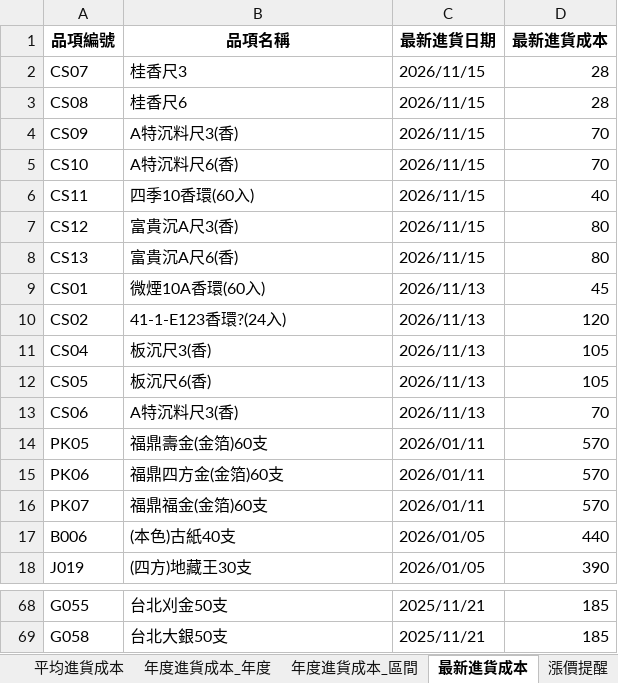
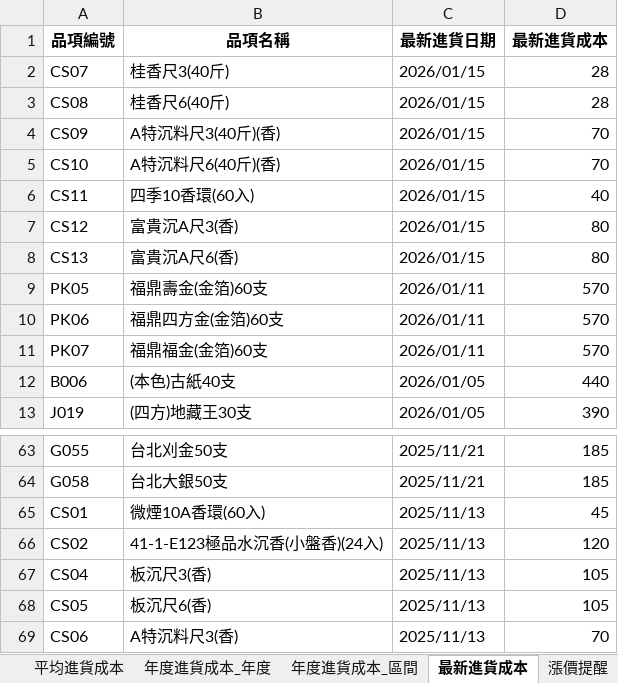
Before and after one commit to kpwh68wkkt-svg/price-check, an Excel workbook: 價格整理.xlsx, sheet 最新進貨成本, drawn as a sheet; only a part is shown, gaps mark what is left out; values as stored, in another font and other column widths than the file's, no borders; removed rows and columns are numbered as before the commit, all else as after; the diff names each change by its address in the sheet, - before the commit and + after, or states it on an @@ line.

```diff
--- a/價格整理.xlsx (sheet 最新進貨成本)
+++ b/價格整理.xlsx (sheet 最新進貨成本)
-B2 (品項名稱): 桂香尺3
+B2 (品項名稱): 桂香尺3(40斤)
-C2:C8 (最新進貨日期): 2026/11/15
+C2:C8 (最新進貨日期): 2026/01/15
-B3 (品項名稱): 桂香尺6
+B3 (品項名稱): 桂香尺6(40斤)
-B4 (品項名稱): A特沉料尺3(香)
+B4 (品項名稱): A特沉料尺3(40斤)(香)
-B5 (品項名稱): A特沉料尺6(香)
+B5 (品項名稱): A特沉料尺6(40斤)(香)
-row 9: CS01 | 微煙10A香環(60入) | 2026/11/13 | 45
-row 10: CS02 | 41-1-E123香環?(24入) | 2026/11/13 | 120
-row 11: CS04 | 板沉尺3(香) | 2026/11/13 | 105
-row 12: CS05 | 板沉尺6(香) | 2026/11/13 | 105
-row 13: CS06 | A特沉料尺3(香) | 2026/11/13 | 70
+row 65: CS01 | 微煙10A香環(60入) | 2025/11/13 | 45
+row 66: CS02 | 41-1-E123極品水沉香(小盤香)(24入) | 2025/11/13 | 120
+row 67: CS04 | 板沉尺3(香) | 2025/11/13 | 105
+row 68: CS05 | 板沉尺6(香) | 2025/11/13 | 105
+row 69: CS06 | A特沉料尺3(香) | 2025/11/13 | 70
```
Also changed, not shown: sheet 整理後明細, sheet 年度進貨成本_年度, sheet 年度進貨成本_區間, sheet 平均進貨成本.
